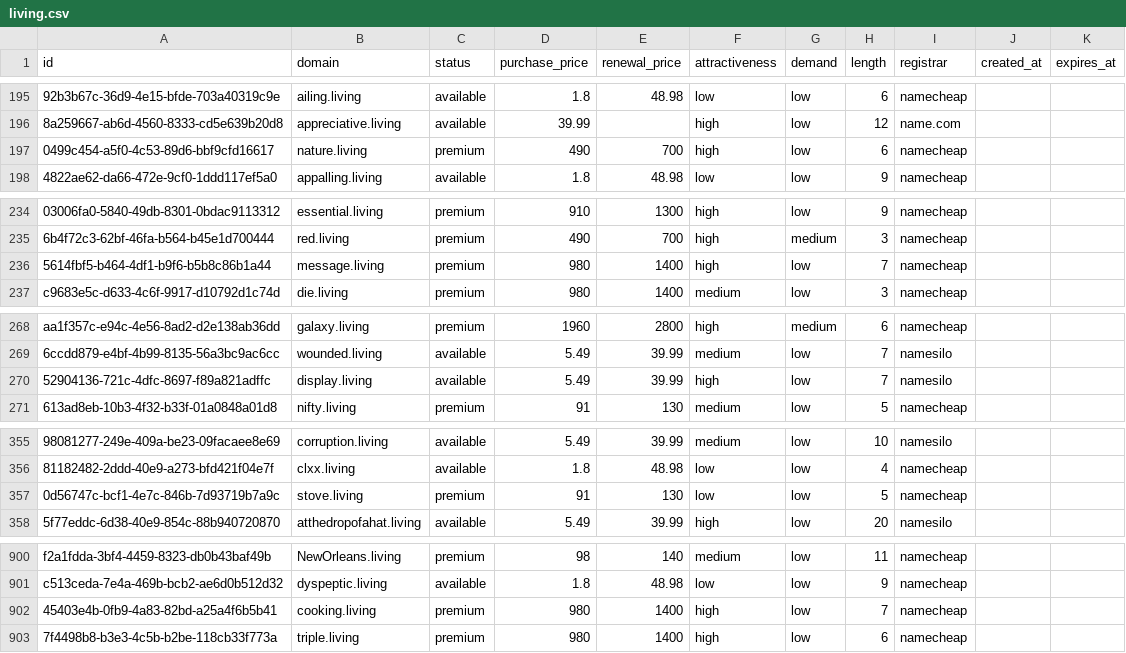
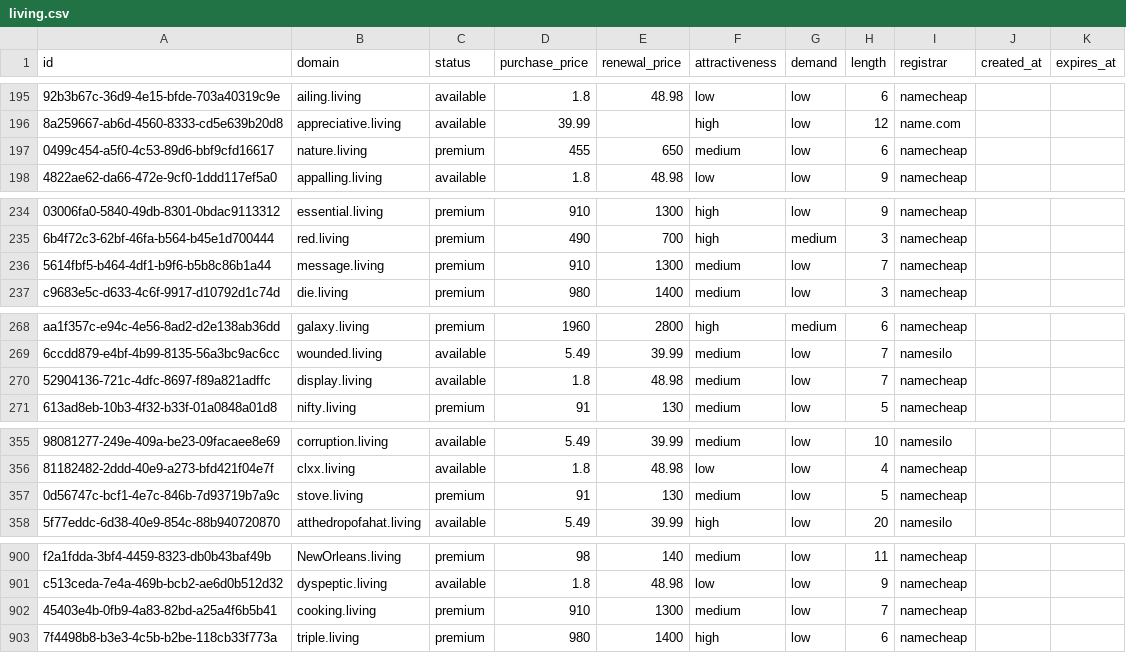
Before and after one commit to UniqueDomains/living-oneword-domains, a CSV file: living.csv, drawn as a sheet; only a part is shown, gaps mark what is left out; the diff covers the shown part only; the diff names each change by its address in the sheet, - before the commit and + after, or states it on an @@ line.

Commit message:
Domains update

```diff
--- a/living.csv
+++ b/living.csv
-D197 (purchase_price): 490
+D197 (purchase_price): 455
-E197 (renewal_price): 700
+E197 (renewal_price): 650
-F197 (attractiveness): high
+F197 (attractiveness): medium
-D236 (purchase_price): 980
+D236 (purchase_price): 910
-E236 (renewal_price): 1400
+E236 (renewal_price): 1300
-F236 (attractiveness): high
+F236 (attractiveness): medium
-D270 (purchase_price): 5.49
+D270 (purchase_price): 1.8
-E270 (renewal_price): 39.99
+E270 (renewal_price): 48.98
-F270 (attractiveness): high
+F270 (attractiveness): medium
-I270 (registrar): namesilo
+I270 (registrar): namecheap
-F357 (attractiveness): low
+F357 (attractiveness): medium
-D902 (purchase_price): 980
+D902 (purchase_price): 910
-E902 (renewal_price): 1400
+E902 (renewal_price): 1300
-F902 (attractiveness): high
+F902 (attractiveness): medium
```
Also changed, not shown: 1 edited cell elsewhere in this file, 4 other files.
